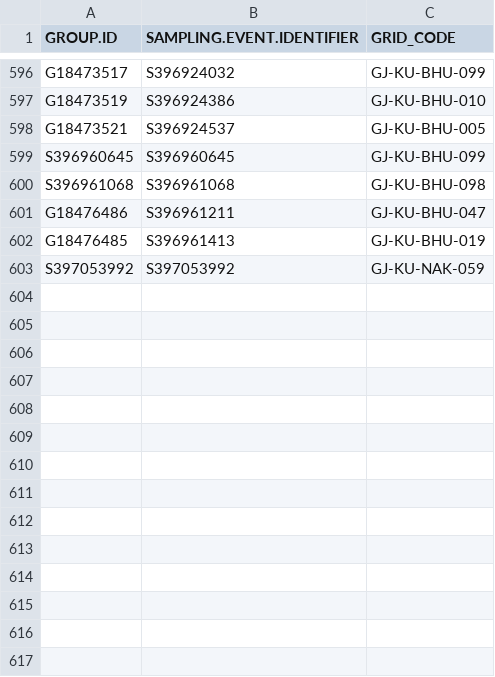
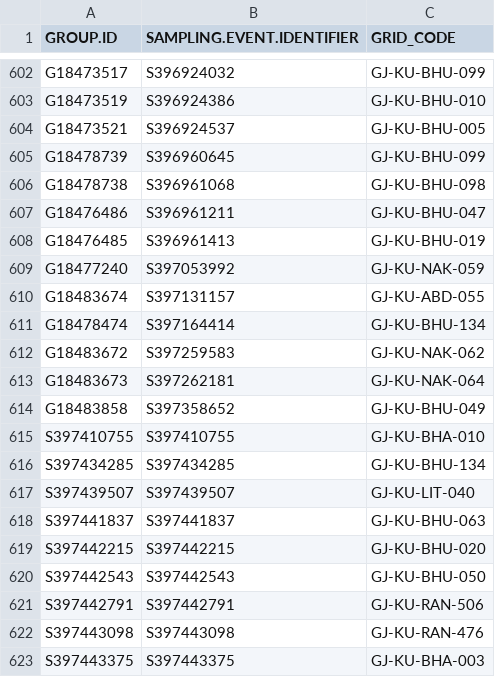
Before and after one commit to birdcountindia/pmc-dashboard, a CSV file: years/2026/checklist_grid_map.csv, drawn as a sheet; only a part is shown, gaps mark what is left out; the diff covers the shown part only.

```diff
--- a/years/2026/checklist_grid_map.csv
+++ b/years/2026/checklist_grid_map.csv
@@ -598,6 +604,20 @@ G18473519,S396924386,GJ-KU-BHU-010
 G18473521,S396924537,GJ-KU-BHU-005
-S396960645,S396960645,GJ-KU-BHU-099
-S396961068,S396961068,GJ-KU-BHU-098
+G18478739,S396960645,GJ-KU-BHU-099
+G18478738,S396961068,GJ-KU-BHU-098
 G18476486,S396961211,GJ-KU-BHU-047
 G18476485,S396961413,GJ-KU-BHU-019
-S397053992,S397053992,GJ-KU-NAK-059
+G18477240,S397053992,GJ-KU-NAK-059
+G18483674,S397131157,GJ-KU-ABD-055
+G18478474,S397164414,GJ-KU-BHU-134
+G18483672,S397259583,GJ-KU-NAK-062
+G18483673,S397262181,GJ-KU-NAK-064
+G18483858,S397358652,GJ-KU-BHU-049
+S397410755,S397410755,GJ-KU-BHA-010
+S397434285,S397434285,GJ-KU-BHU-134
+S397439507,S397439507,GJ-KU-LIT-040
+S397441837,S397441837,GJ-KU-BHU-063
+S397442215,S397442215,GJ-KU-BHU-020
+S397442543,S397442543,GJ-KU-BHU-050
+S397442791,S397442791,GJ-KU-RAN-506
+S397443098,S397443098,GJ-KU-RAN-476
+S397443375,S397443375,GJ-KU-BHA-003
```
Also changed, not shown: 39 added rows, 1 removed row and 25 edited cells elsewhere in this file, years/2026/nonprotocol/checklist_grid_map.csv, years/2026/protocol/checklist_grid_map.csv, 33 other files.
